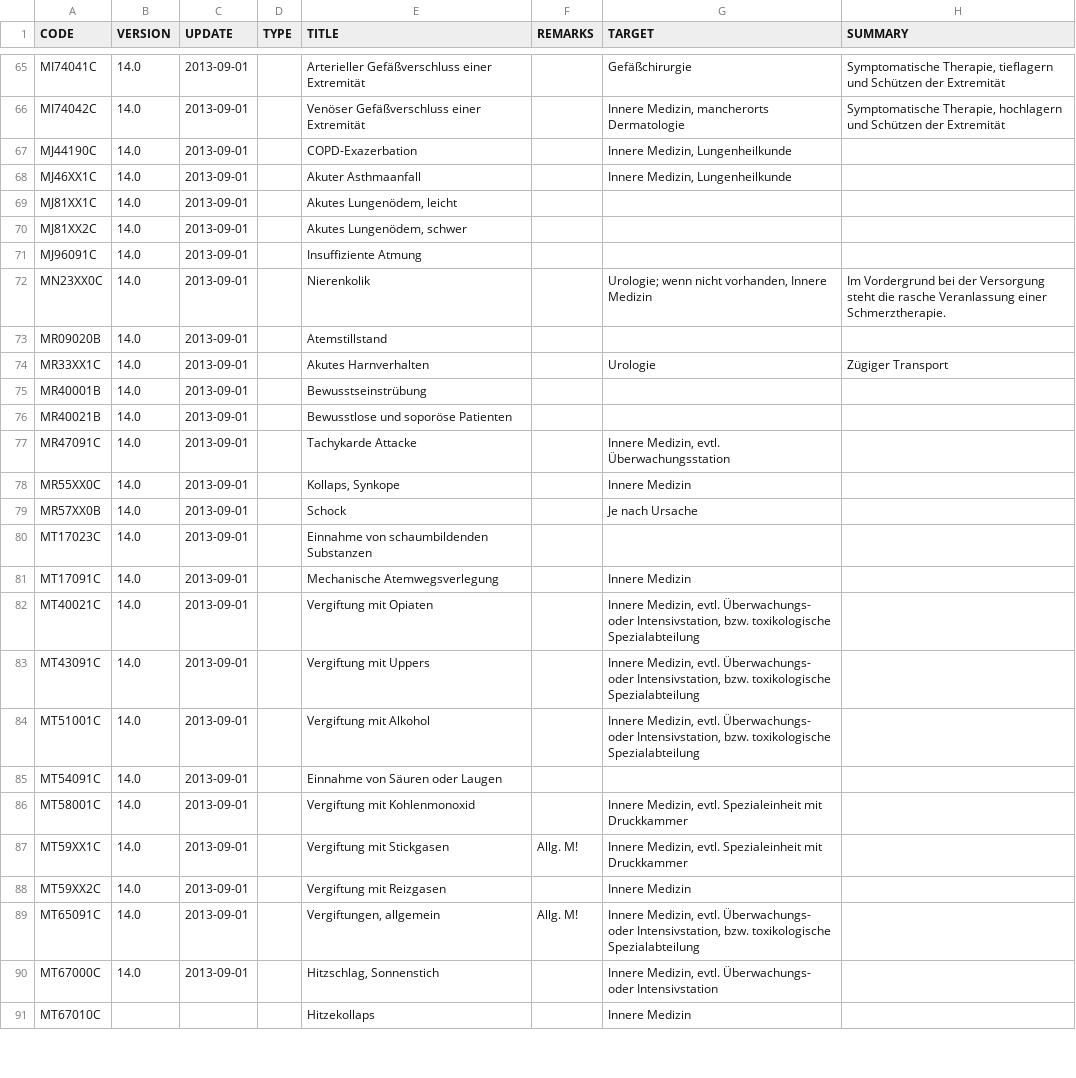
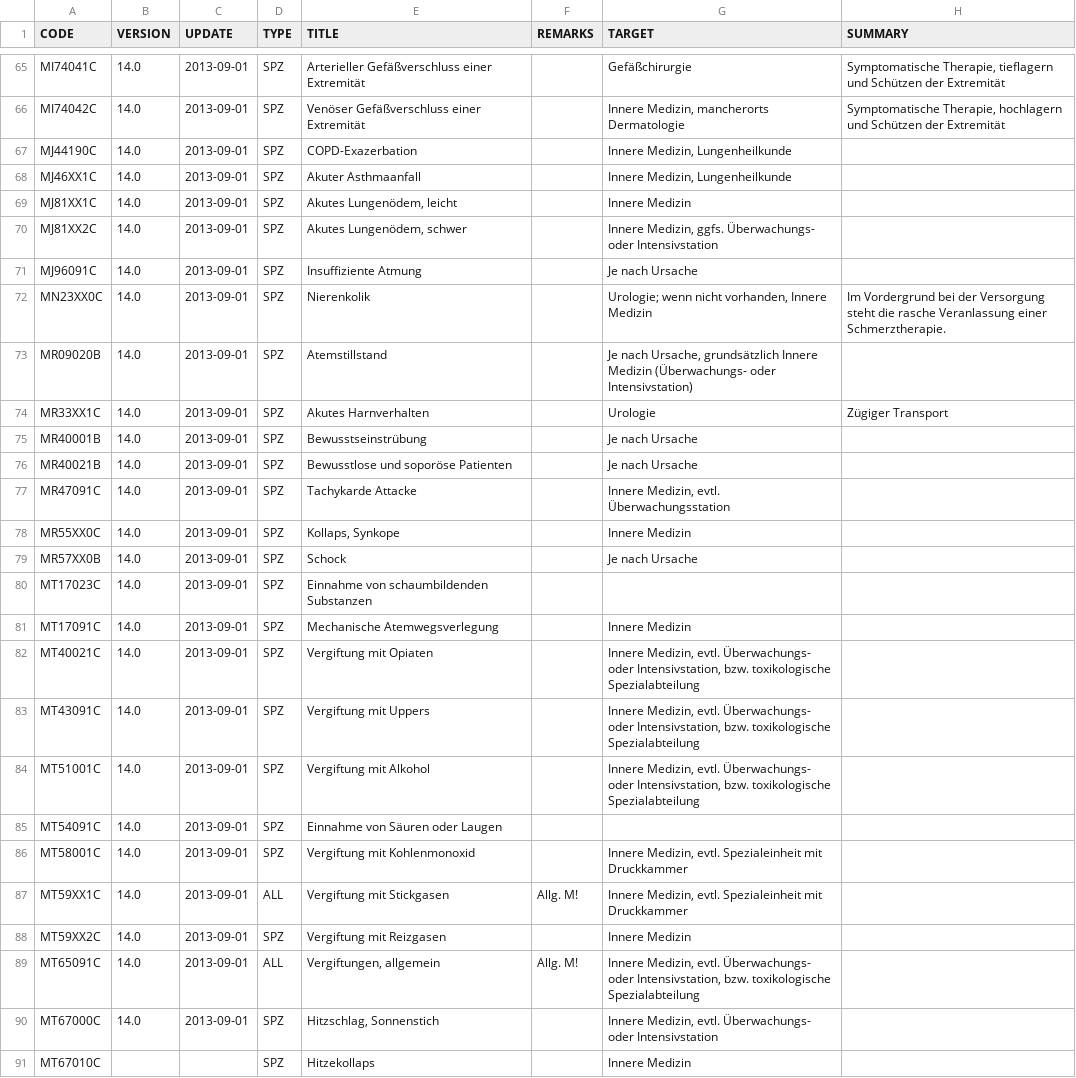
Before and after one commit to CriticalCareClub/Kompendium, a CSV file: Entwicklung/procedures-export.csv, drawn as a sheet; only a part is shown, gaps mark what is left out; the diff covers the shown part only; the diff names each change by its address in the sheet, - before the commit and + after, or states it on an @@ line.

```diff
--- a/Entwicklung/procedures-export.csv
+++ b/Entwicklung/procedures-export.csv
-D65:D86 (TYPE): (empty)
+D65:D86 (TYPE): SPZ
-G69 (TARGET): (empty)
+G69 (TARGET): Innere Medizin
-G70 (TARGET): (empty)
+G70 (TARGET): Innere Medizin, ggfs. Überwachungs- oder Intensivstation
-G71 (TARGET): (empty)
+G71 (TARGET): Je nach Ursache
-G73 (TARGET): (empty)
+G73 (TARGET): Je nach Ursache, grundsätzlich Innere Medizin (Überwachungs- oder Intensivstation)
-G75:G76 (TARGET): (empty)
+G75:G76 (TARGET): Je nach Ursache
-D87 (TYPE): (empty)
+D87 (TYPE): ALL
-D88 (TYPE): (empty)
+D88 (TYPE): SPZ
-D89 (TYPE): (empty)
+D89 (TYPE): ALL
-D90:D91 (TYPE): (empty)
+D90:D91 (TYPE): SPZ
```
Also changed, not shown: 133 edited cells elsewhere in this file, 1 other file.
